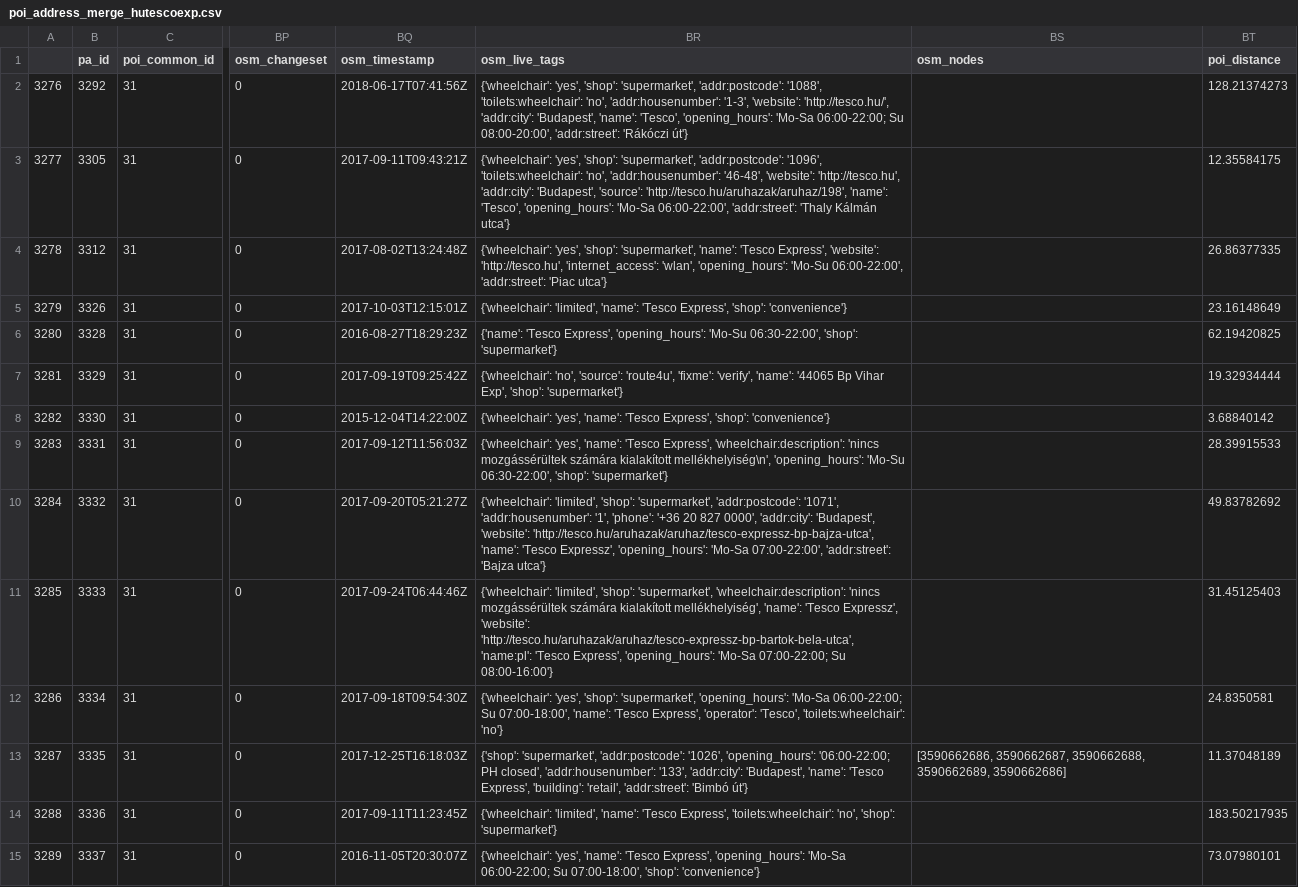
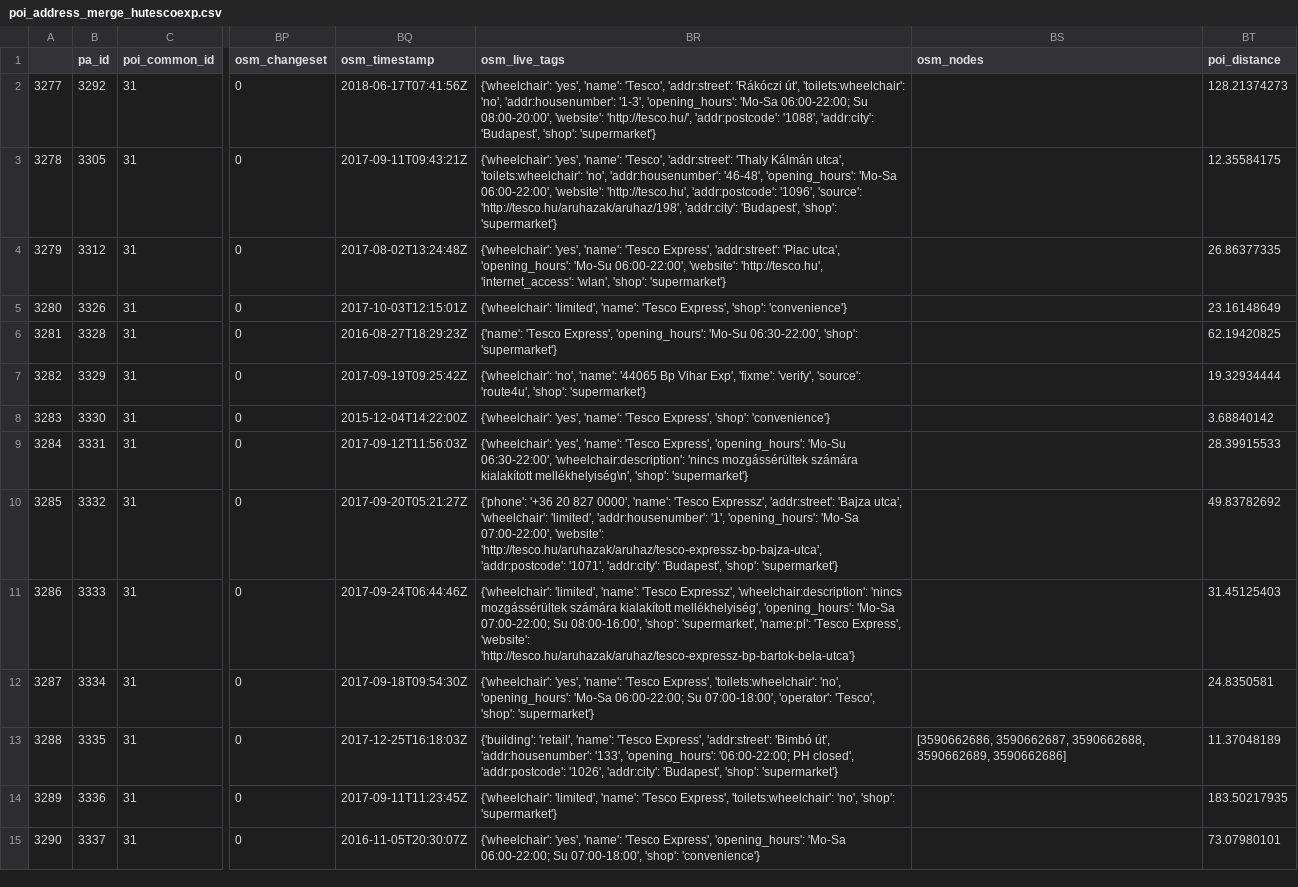
Before and after one commit to KAMI911/osm-import-request, a CSV file: hu_tesco/poi_address_merge_hutescoexp.csv, drawn as a sheet; only a part is shown, gaps mark what is left out; the diff covers the shown part only; the diff names each change by its address in the sheet, - before the commit and + after, or states it on an @@ line.

```diff
--- a/hu_tesco/poi_address_merge_hutescoexp.csv
+++ b/hu_tesco/poi_address_merge_hutescoexp.csv
@@ column A renumbered from row 2 down @@
-BR2 (osm_live_tags): {'wheelchair': 'yes', 'shop': 'supermarket', 'addr:postcode': '1088', 'toilets:wheelchair': 'no', 'addr:housenumber': '1-3', 'website': 'http://tesco.hu/', 'addr:city': 'Budapest', 'name': 'Tesco', 'opening_hours': 'Mo-Sa 06:00-22:00; Su 08:00-20:00', 'addr:street': 'Rákóczi út'}
+BR2 (osm_live_tags): {'wheelchair': 'yes', 'name': 'Tesco', 'addr:street': 'Rákóczi út', 'toilets:wheelchair': 'no', 'addr:housenumber': '1-3', 'opening_hours': 'Mo-Sa 06:00-22:00; Su 08:00-20:00', 'website': 'http://tesco.hu/', 'addr:postcode': '1088', 'addr:city': 'Budapest', 'shop': 'supermarket'}
-BR3 (osm_live_tags): {'wheelchair': 'yes', 'shop': 'supermarket', 'addr:postcode': '1096', 'toilets:wheelchair': 'no', 'addr:housenumber': '46-48', 'website': 'http://tesco.hu', 'addr:city': 'Budapest', 'source': 'http://tesco.hu/aruhazak/aruhaz/198', 'name': 'Tesco', 'opening_hours': 'Mo-Sa 06:00-22:00', 'addr:street': 'Thaly Kálmán utca'}
+BR3 (osm_live_tags): {'wheelchair': 'yes', 'name': 'Tesco', 'addr:street': 'Thaly Kálmán utca', 'toilets:wheelchair': 'no', 'addr:housenumber': '46-48', 'opening_hours': 'Mo-Sa 06:00-22:00', 'website': 'http://tesco.hu', 'addr:postcode': '1096', 'source': 'http://tesco.hu/aruhazak/aruhaz/198', 'addr:city': 'Budapest', 'shop': 'supermarket'}
-BR4 (osm_live_tags): {'wheelchair': 'yes', 'shop': 'supermarket', 'name': 'Tesco Express', 'website': 'http://tesco.hu', 'internet_access': 'wlan', 'opening_hours': 'Mo-Su 06:00-22:00', 'addr:street': 'Piac utca'}
+BR4 (osm_live_tags): {'wheelchair': 'yes', 'name': 'Tesco Express', 'addr:street': 'Piac utca', 'opening_hours': 'Mo-Su 06:00-22:00', 'website': 'http://tesco.hu', 'internet_access': 'wlan', 'shop': 'supermarket'}
-BR7 (osm_live_tags): {'wheelchair': 'no', 'source': 'route4u', 'fixme': 'verify', 'name': '44065 Bp Vihar Exp', 'shop': 'supermarket'}
+BR7 (osm_live_tags): {'wheelchair': 'no', 'name': '44065 Bp Vihar Exp', 'fixme': 'verify', 'source': 'route4u', 'shop': 'supermarket'}
-BR9 (osm_live_tags): …'Tesco Express', 'wheelchair:description': 'nincs mozgássérültek számára kialakított mellékhelyiség\n', 'opening_hours': 'Mo-Su 06:30-22:00', 'shop': 'supermarket'}
+BR9 (osm_live_tags): …'Tesco Express', 'opening_hours': 'Mo-Su 06:30-22:00', 'wheelchair:description': 'nincs mozgássérültek számára kialakított mellékhelyiség\n', 'shop': 'supermarket'}
-BR10 (osm_live_tags): {'wheelchair': 'limited', 'shop': 'supermarket', 'addr:postcode': '1071', 'addr:housenumber': '1', 'phone': '+36 20 827 0000', 'addr:city': 'Budapest', 'website': 'http://tesco.hu/aruhazak/aruhaz/tesco-expressz-bp-bajza-utca', 'name': 'Tesco Expressz', 'opening_hours': 'Mo-Sa 07:00-22:00', 'addr:street': 'Bajza utca'}
+BR10 (osm_live_tags): {'phone': '+36 20 827 0000', 'name': 'Tesco Expressz', 'addr:street': 'Bajza utca', 'wheelchair': 'limited', 'addr:housenumber': '1', 'opening_hours': 'Mo-Sa 07:00-22:00', 'website': 'http://tesco.hu/aruhazak/aruhaz/tesco-expressz-bp-bajza-utca', 'addr:postcode': '1071', 'addr:city': 'Budapest', 'shop': 'supermarket'}
-BR11 (osm_live_tags): {'wheelchair': 'limited', 'shop': 'supermarket', 'wheelchair:description': 'nincs mozgássérültek számára kialakított mellékhelyiség', 'name': 'Tesco Expressz', 'website': 'http://tesco.hu/aruhazak/aruhaz/tesco-expressz-bp-bartok-bela-utca', 'name:pl': 'Tesco Express', 'opening_hours': 'Mo-Sa 07:00-22:00; Su 08:00-16:00'}
+BR11 (osm_live_tags): {'wheelchair': 'limited', 'name': 'Tesco Expressz', 'wheelchair:description': 'nincs mozgássérültek számára kialakított mellékhelyiség', 'opening_hours': 'Mo-Sa 07:00-22:00; Su 08:00-16:00', 'shop': 'supermarket', 'name:pl': 'Tesco Express', 'website': 'http://tesco.hu/aruhazak/aruhaz/tesco-expressz-bp-bartok-bela-utca'}
-BR12 (osm_live_tags): {'wheelchair': 'yes', 'shop': 'supermarket', 'opening_hours': 'Mo-Sa 06:00-22:00; Su 07:00-18:00', 'name': 'Tesco Express', 'operator': 'Tesco', 'toilets:wheelchair': 'no'}
+BR12 (osm_live_tags): {'wheelchair': 'yes', 'name': 'Tesco Express', 'toilets:wheelchair': 'no', 'opening_hours': 'Mo-Sa 06:00-22:00; Su 07:00-18:00', 'operator': 'Tesco', 'shop': 'supermarket'}
-BR13 (osm_live_tags): {'shop': 'supermarket', 'addr:postcode': '1026', 'opening_hours': '06:00-22:00; PH closed', 'addr:housenumber': '133', 'addr:city': 'Budapest', 'name': 'Tesco Express', 'building': 'retail', 'addr:street': 'Bimbó út'}
+BR13 (osm_live_tags): {'building': 'retail', 'name': 'Tesco Express', 'addr:street': 'Bimbó út', 'addr:housenumber': '133', 'opening_hours': '06:00-22:00; PH closed', 'addr:postcode': '1026', 'addr:city': 'Budapest', 'shop': 'supermarket'}
```
Also changed, not shown: 14 edited cells elsewhere in this file, hu_tesco/poi_address_merge_husmrktexp.csv, hu_tesco/poi_address_merge_husmrktsup.csv, 7 other files.
